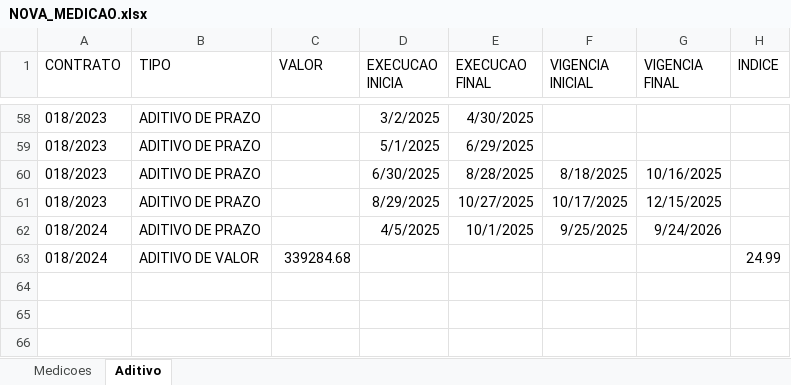
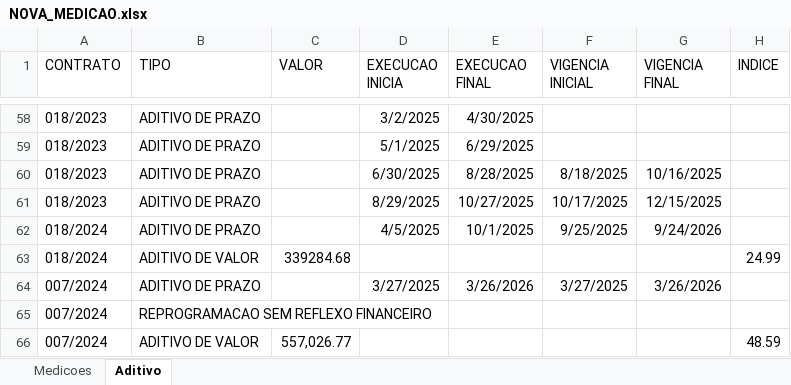
Before and after one commit to brumas2022/patrimonio, an Excel workbook: NOVA_MEDICAO.xlsx, sheet Aditivo, drawn as a sheet; only a part is shown, gaps mark what is left out; values as stored, in another font and other column widths than the file's, no borders; the diff names each change by its address in the sheet, - before the commit and + after, or states it on an @@ line.

Commit message:
Update NOVA_MEDICAO.xlsx

```diff
--- a/NOVA_MEDICAO.xlsx (sheet Aditivo)
+++ b/NOVA_MEDICAO.xlsx (sheet Aditivo)
+row 64: 007/2024 | ADITIVO DE PRAZO |  | 3/27/2025 | 3/26/2026 | 3/27/2025 | 3/26/2026
+row 65: 007/2024 | REPROGRAMACAO SEM REFLEXO FINANCEIRO
+row 66: 007/2024 | ADITIVO DE VALOR | 557,026.77 |  |  |  |  | 48.59
```
